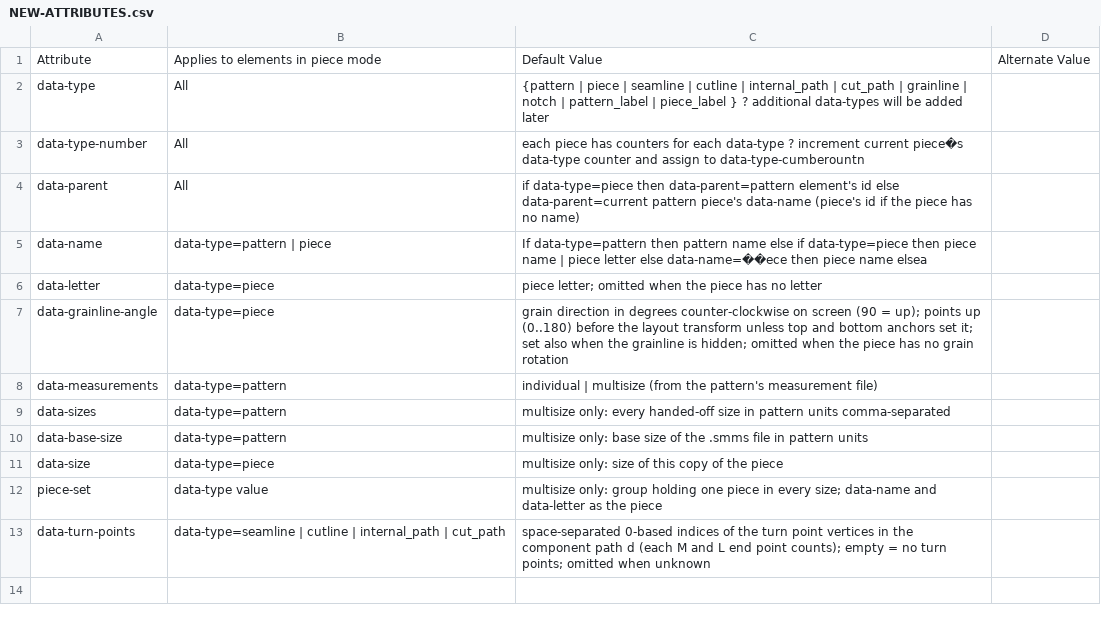
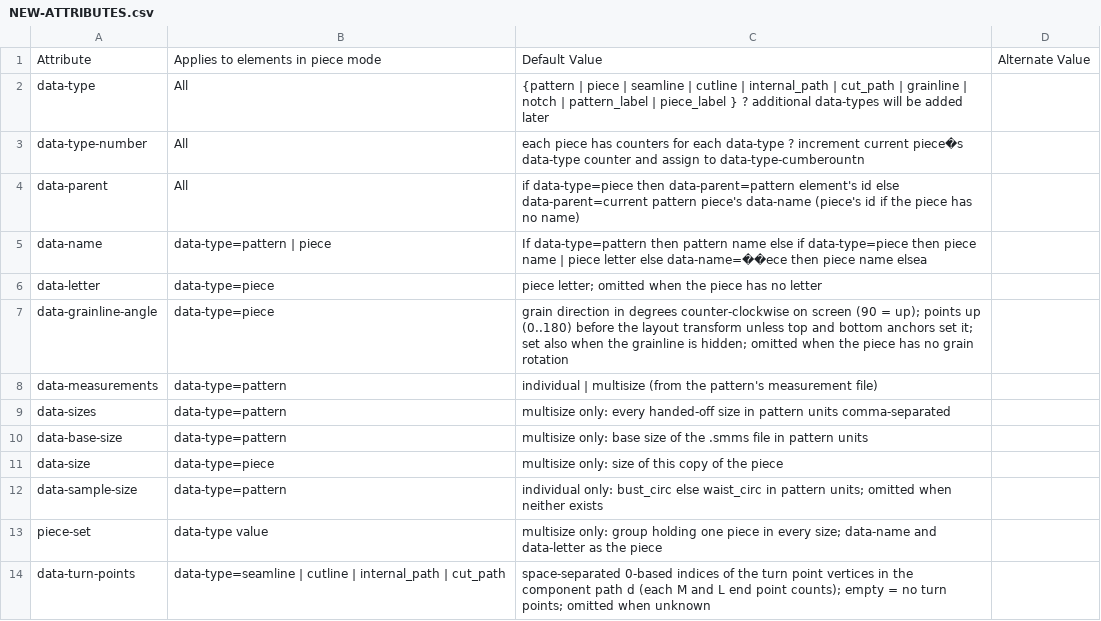
Before and after one commit to seamly/Seamly2D, a CSV file: project-docs/docs-data/NEW-ATTRIBUTES.csv, drawn as a sheet.

Commit message:
DXF.7: Size, Category, Material piece text
- Size: piece data-size, else pattern data-sample-size (individual:
  bust_circ, else waist_circ). Seamly2D writes data-sample-size.
- Category: written empty; piece classification, not material.
- Material: Fabric until the handoff carries data-material.
- Docs: D6673 Category/Material history, AAMA lineage, Material notes.

```diff
--- a/project-docs/docs-data/NEW-ATTRIBUTES.csv
+++ b/project-docs/docs-data/NEW-ATTRIBUTES.csv
@@ -11,2 +11,3 @@ data-base-size,data-type=pattern,multisize only: base size of the .smms file in
 data-size,data-type=piece,multisize only: size of this copy of the piece,
+data-sample-size,data-type=pattern,individual only: bust_circ else waist_circ in pattern units; omitted when neither exists,
 piece-set,data-type value,multisize only: group holding one piece in every size; data-name and data-letter as the piece,
```
Also changed, not shown: 25 other files.
